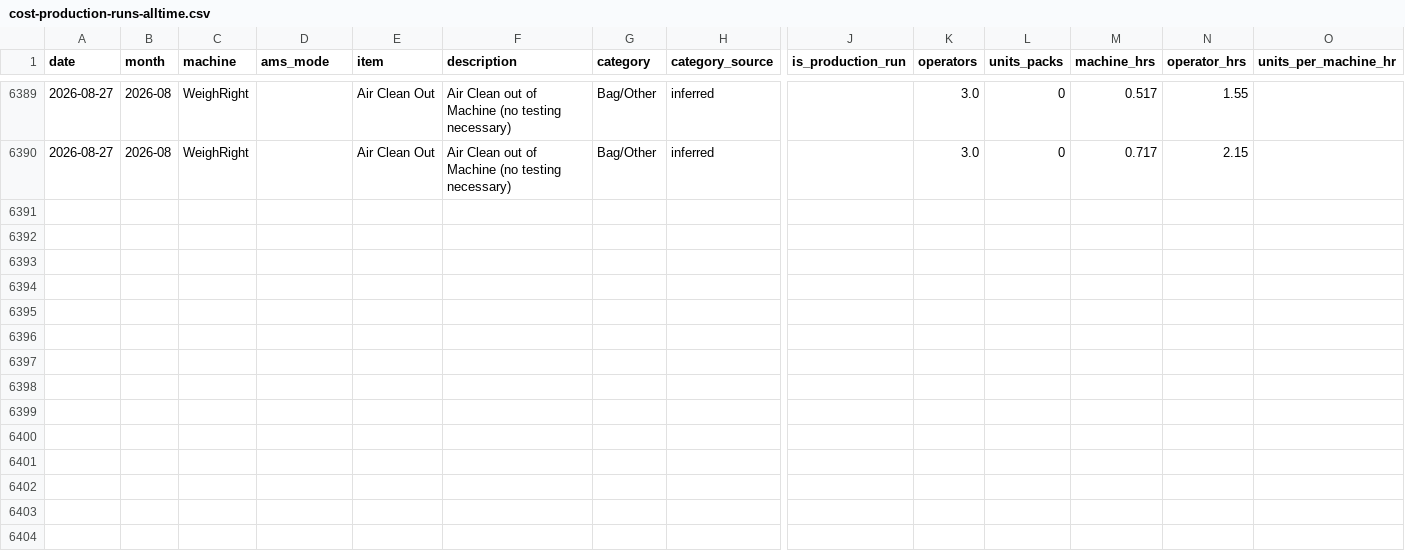
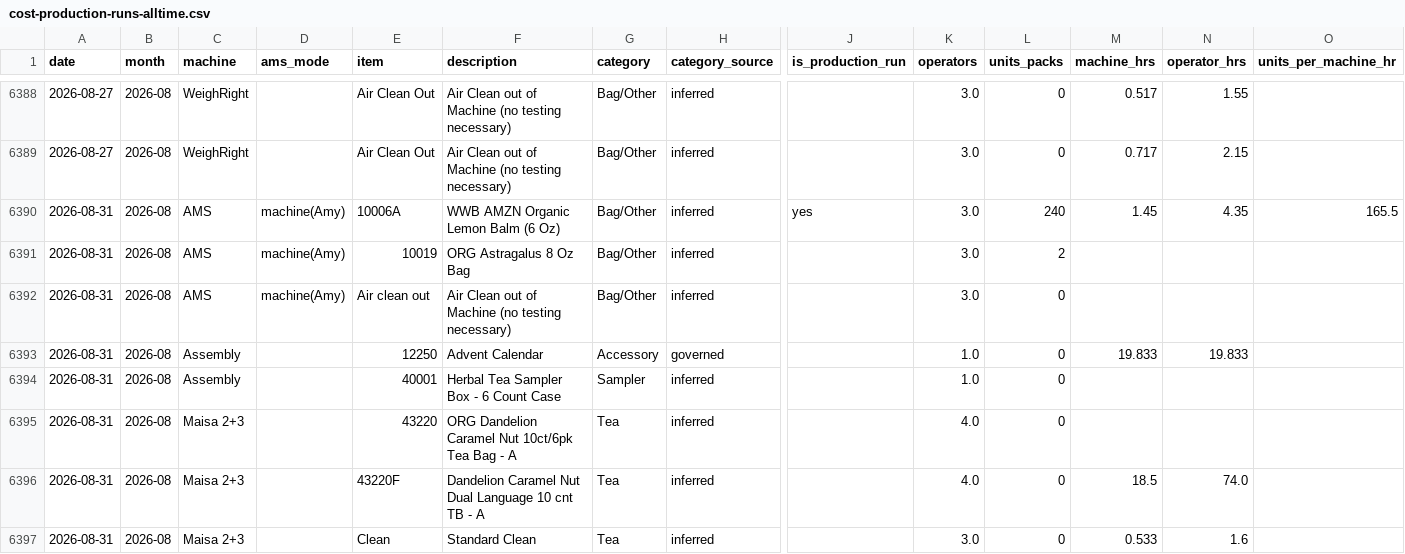
Before and after one commit to jstnadler/teeccino-reports, a CSV file: cost-production-runs-alltime.csv, drawn as a sheet; only a part is shown, gaps mark what is left out; rows hold the shown columns only; the diff covers the shown part only; the diff names each change by its address in the sheet, - before the commit and + after, or states it on an @@ line.

```diff
--- a/cost-production-runs-alltime.csv
+++ b/cost-production-runs-alltime.csv
+row 6390: 2026-08-31 | 2026-08 | AMS | machine(Amy) | 10006A | WWB AMZN Organic Lemon Balm (6 Oz) | Bag/Other | inferred | yes | 3.0 | 240 | 1.45 | 4.35 | 165.5
+row 6391: 2026-08-31 | 2026-08 | AMS | machine(Amy) | 10019 | ORG Astragalus 8 Oz Bag | Bag/Other | inferred |  | 3.0 | 2
+row 6392: 2026-08-31 | 2026-08 | AMS | machine(Amy) | Air clean out | Air Clean out of Machine (no testing necessary) | Bag/Other | inferred |  | 3.0 | 0
+row 6393: 2026-08-31 | 2026-08 | Assembly |  | 12250 | Advent Calendar | Accessory | governed |  | 1.0 | 0 | 19.833 | 19.833
+row 6394: 2026-08-31 | 2026-08 | Assembly |  | 40001 | Herbal Tea Sampler Box - 6 Count Case | Sampler | inferred |  | 1.0 | 0
+row 6395: 2026-08-31 | 2026-08 | Maisa 2+3 |  | 43220 | ORG Dandelion Caramel Nut 10ct/6pk Tea Bag - A | Tea | inferred |  | 4.0 | 0
+row 6396: 2026-08-31 | 2026-08 | Maisa 2+3 |  | 43220F | Dandelion Caramel Nut Dual Language 10 cnt TB - A | Tea | inferred |  | 4.0 | 0 | 18.5 | 74.0
+row 6397: 2026-08-31 | 2026-08 | Maisa 2+3 |  | Clean | Standard Clean | Tea | inferred |  | 3.0 | 0 | 0.533 | 1.6
```
Also changed, not shown: 1 removed row and 26 edited cells elsewhere in this file, cost-ams-sku-beforeafter-amy-alltime.csv, cost-throughput-by-category-month-alltime.csv, 1 other file.
